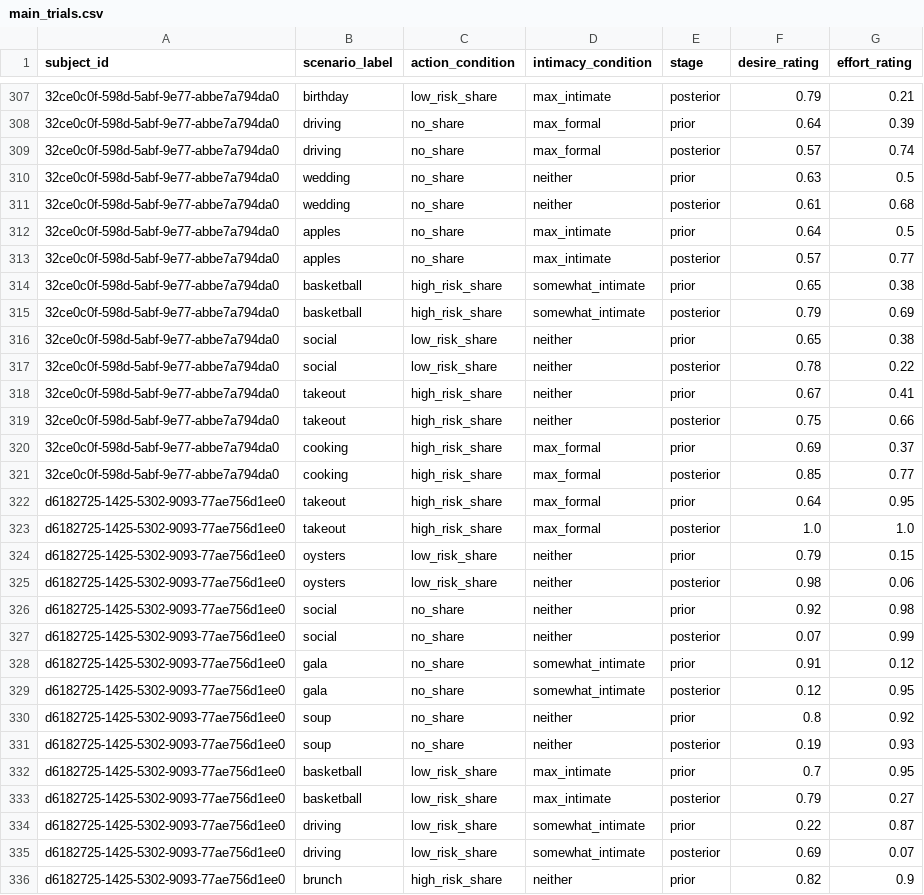
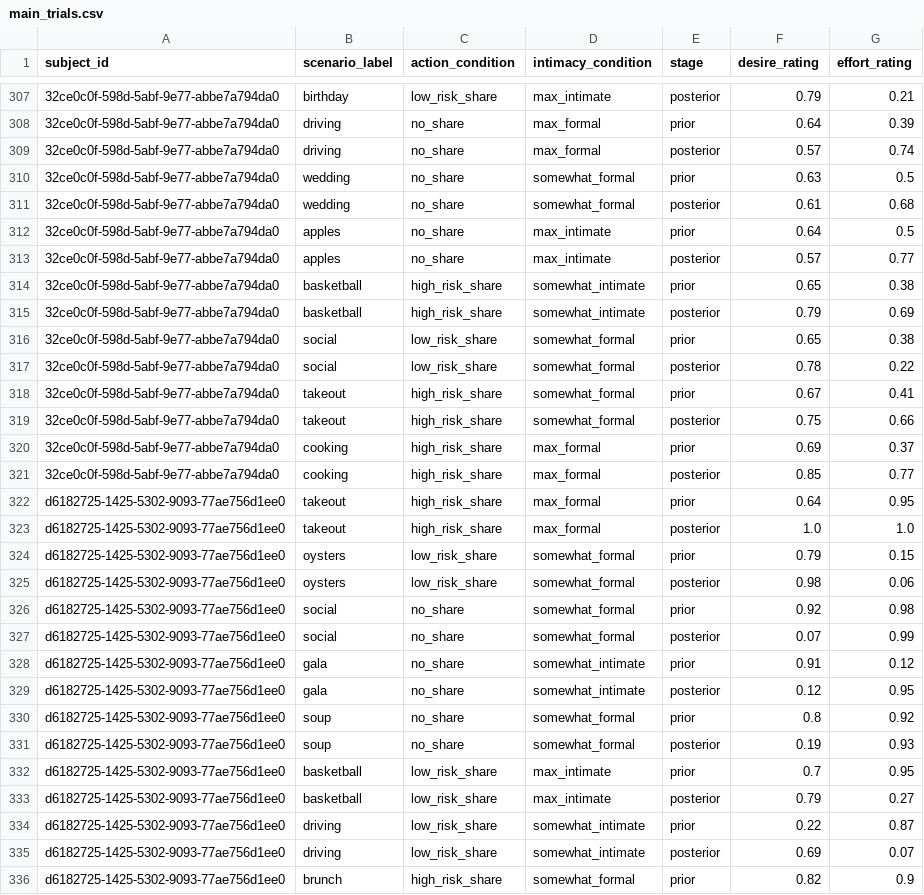
Before and after one commit to aliciamchen/sip, a CSV file: data/food_inv_joint_de/main_trials.csv, drawn as a sheet; only a part is shown, gaps mark what is left out; the diff covers the shown part only; the diff names each change by its address in the sheet, - before the commit and + after, or states it on an @@ line.

Commit message:
fix stale neither intimacy labels in the 1b csvs

```diff
--- a/data/food_inv_joint_de/main_trials.csv
+++ b/data/food_inv_joint_de/main_trials.csv
-D310:D311 (intimacy_condition): neither
+D310:D311 (intimacy_condition): somewhat_formal
-D316:D319 (intimacy_condition): neither
+D316:D319 (intimacy_condition): somewhat_formal
-D324:D327 (intimacy_condition): neither
+D324:D327 (intimacy_condition): somewhat_formal
-D330:D331 (intimacy_condition): neither
+D330:D331 (intimacy_condition): somewhat_formal
-D336 (intimacy_condition): neither
+D336 (intimacy_condition): somewhat_formal
```
Also changed, not shown: 133 edited cells elsewhere in this file, data/food_inv_joint_de/main_trials_long.csv.
